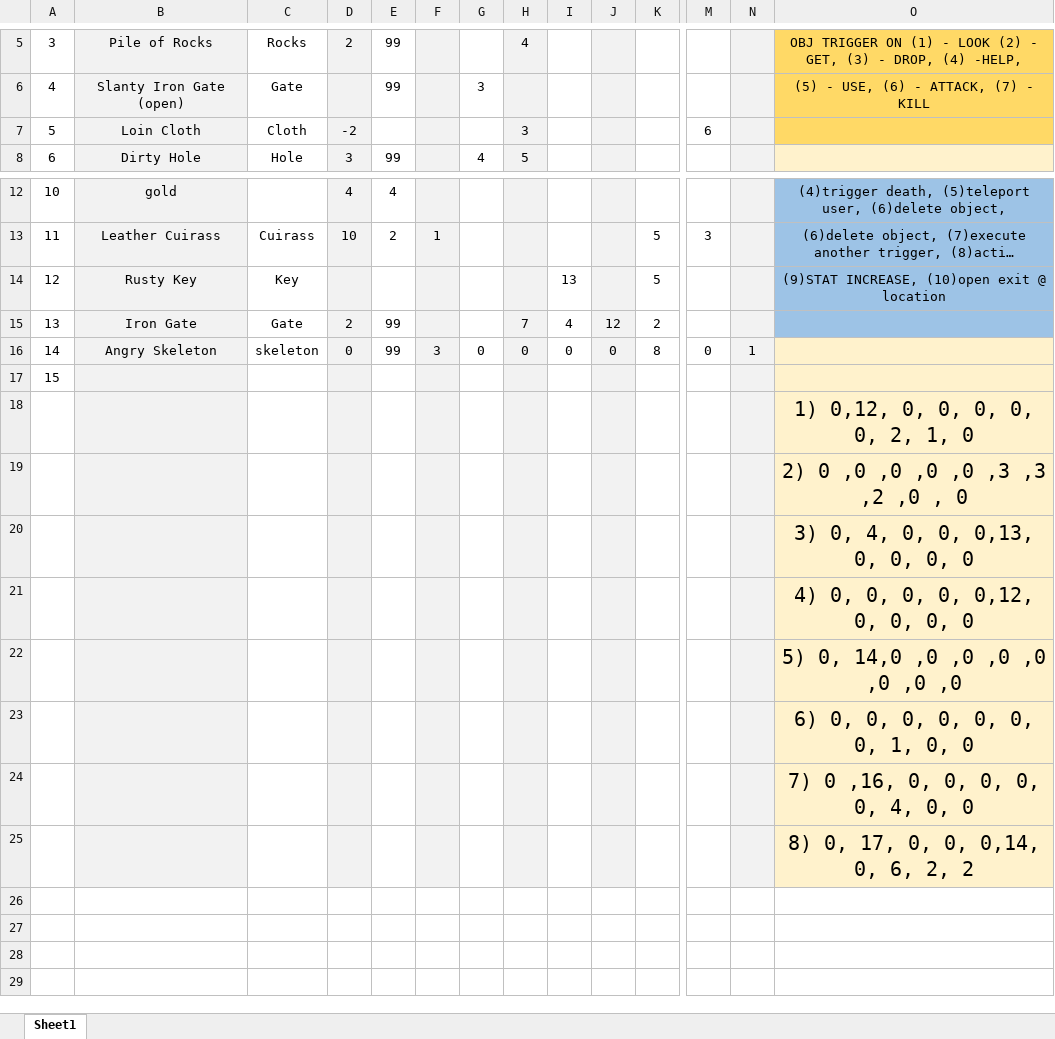
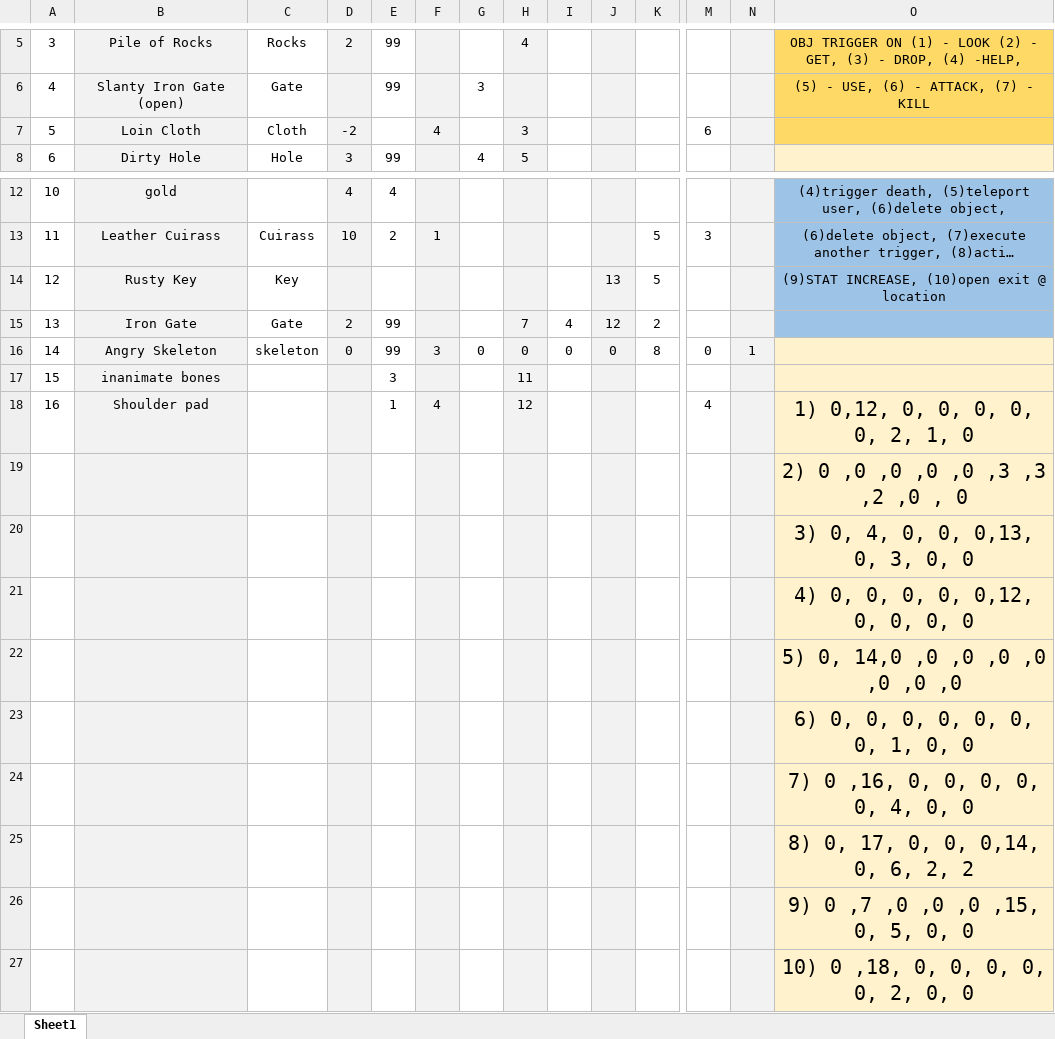
Before and after one commit to HandsomeMcStranger/RPGADVENTURE, an Excel workbook: RPG OBJECTS.xlsx, sheet Sheet1, drawn as a sheet; only a part is shown, gaps mark what is left out; long unchanged cells end in …; values as stored, in another font and other column widths than the file's, no borders; removed rows and columns are numbered as before the commit, all else as after; rows hold the shown columns only; the diff names each change by its address in the sheet, - before the commit and + after, or states it on an @@ line.

```diff
--- a/RPG OBJECTS.xlsx (sheet Sheet1)
+++ b/RPG OBJECTS.xlsx (sheet Sheet1)
-F7: (empty)
+F7: 4
-I14: 13
+I14: (empty)
-J14: (empty)
+J14: 13
-B17: (empty)
+B17: inanimate bones
-E17: (empty)
+E17: 3
-H17: (empty)
+H17: 11
-row 18:  |  |  |  |  |  |  |  |  |  |  |  |  | 1) 0,12, 0, 0, 0, 0, 0, 2, 1, 0
+row 18: 16 | Shoulder pad |  |  | 1 | 4 |  | 12 |  |  |  | 4 |  | 1) 0,12, 0, 0, 0, 0, 0, 2, 1, 0
-O20: 3) 0, 4, 0, 0, 0,13, 0, 0, 0, 0
+O20: 3) 0, 4, 0, 0, 0,13, 0, 3, 0, 0
+row 26:  |  |  |  |  |  |  |  |  |  |  |  |  | 9) 0 ,7 ,0 ,0 ,0 ,15, 0, 5, 0, 0
+row 27:  |  |  |  |  |  |  |  |  |  |  |  |  | 10) 0 ,18, 0, 0, 0, 0, 0, 2, 0, 0
```
Also changed, not shown: 2 other files.
